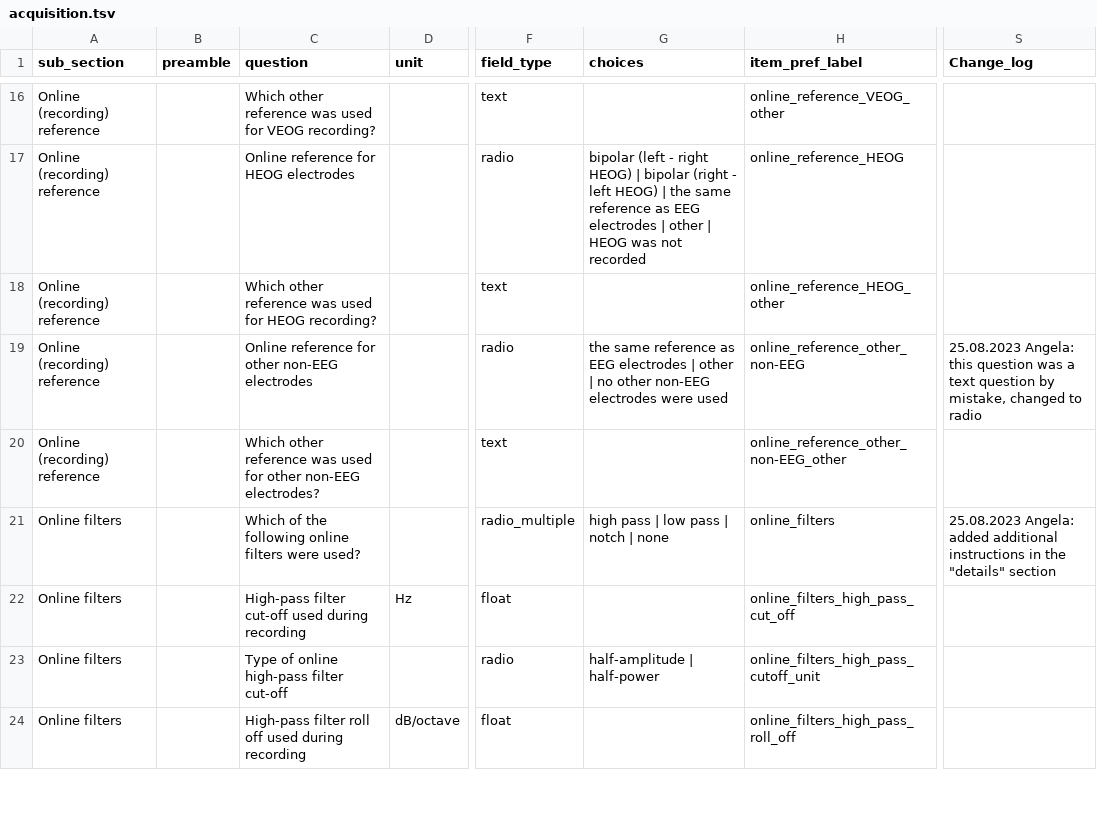
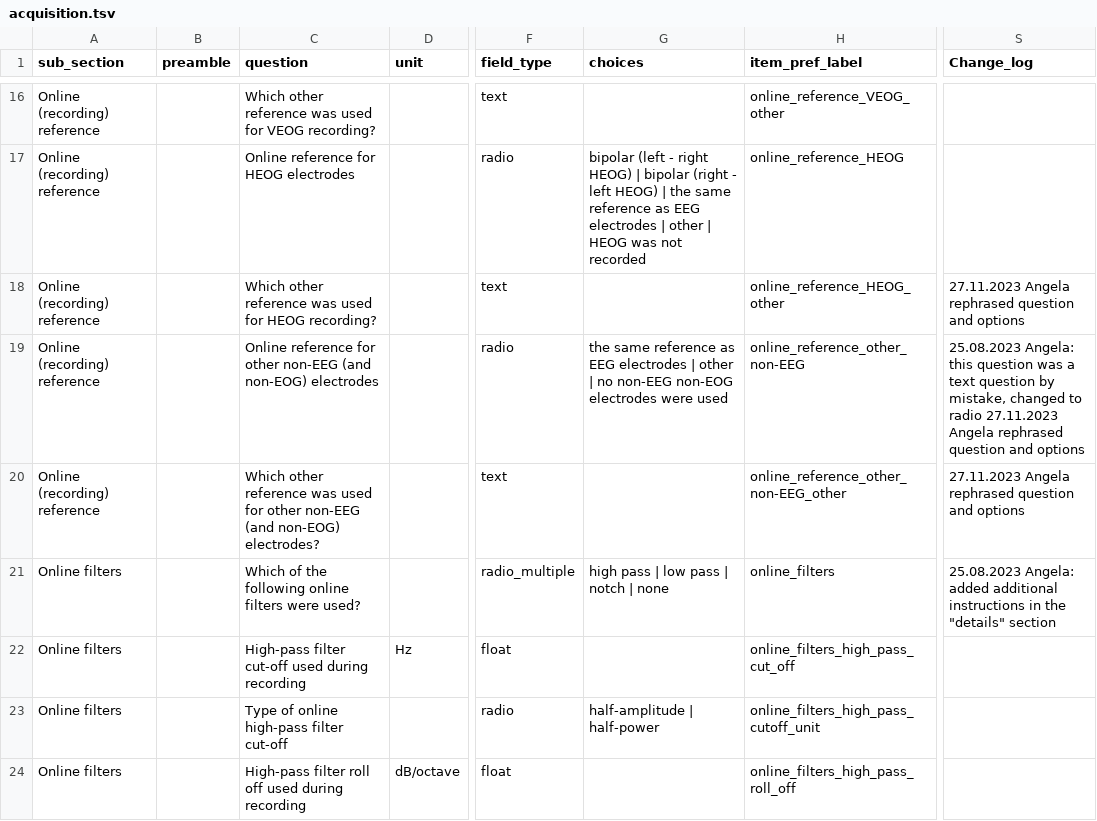
Before and after one commit to INCF/artem-is, a TSV file: inputs/tsv/acquisition.tsv, drawn as a sheet; only a part is shown, gaps mark what is left out; the diff names each change by its address in the sheet, - before the commit and + after, or states it on an @@ line.

```diff
--- a/inputs/tsv/acquisition.tsv
+++ b/inputs/tsv/acquisition.tsv
-S18 (Change_log): (empty)
+S18 (Change_log): 27.11.2023 Angela rephrased question and options
-C19 (question): …other non-EEG electrodes
+C19 (question): …other non-EEG (and non-EOG) electrodes
-G19 (choices): …| no other non-EEG electrodes were…
+G19 (choices): …| no non-EEG non-EOG electrodes were…
-S19 (Change_log): …to radio
+S19 (Change_log): …to radio 27.11.2023 Angela rephrased question and options
-C20 (question): …other non-EEG electrodes?
+C20 (question): …other non-EEG (and non-EOG) electrodes?
-S20 (Change_log): (empty)
+S20 (Change_log): 27.11.2023 Angela rephrased question and options
```
Also changed, not shown: inputs/tsv/hardware.tsv, inputs/tsv/measurement.tsv, 2 other files.
